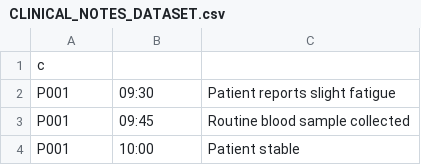
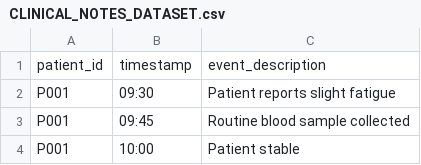
Before and after one commit to Akharsh27/Autonomous_Clinical_Incident_Investigator, a CSV file: CLINICAL_NOTES_DATASET.csv, drawn as a sheet; only a part is shown.

```diff
--- a/CLINICAL_NOTES_DATASET.csv
+++ b/CLINICAL_NOTES_DATASET.csv
@@ -1,2 +1,2 @@
-c
+patient_id,timestamp,event_description
 P001,09:30,Patient reports slight fatigue
```
